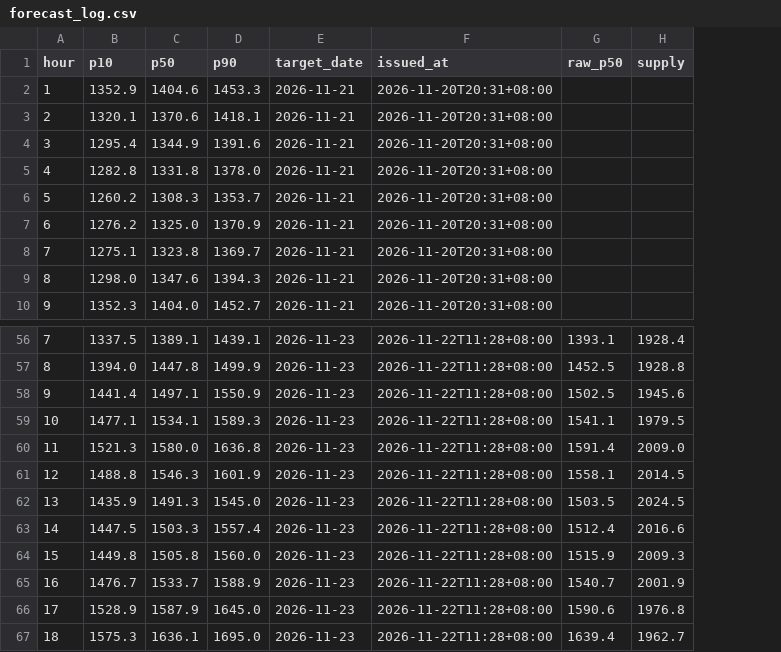
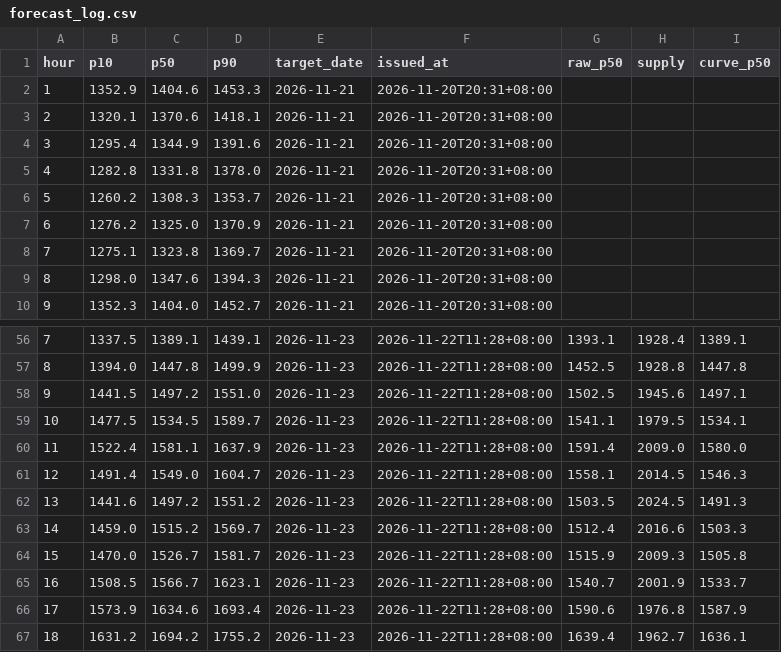
Before and after one commit to javkhlantug-eng/pfc, a CSV file: data/forecast_log.csv, drawn as a sheet; only a part is shown, gaps mark what is left out; the diff covers the shown part only; the diff names each change by its address in the sheet, - before the commit and + after, or states it on an @@ line.

```diff
--- a/data/forecast_log.csv
+++ b/data/forecast_log.csv
+column I (curve_p50), rows 56-67: 1389.1 | 1447.8 | 1497.1 | 1534.1 | 1580.0 | 1546.3 | 1491.3 | 1503.3 | 1505.8 | 1533.7 | 1587.9 | 1636.1
-B58 (p10): 1441.4
+B58 (p10): 1441.5
-C58 (p50): 1497.1
+C58 (p50): 1497.2
-D58 (p90): 1550.9
+D58 (p90): 1551.0
-B59 (p10): 1477.1
+B59 (p10): 1477.5
-C59 (p50): 1534.1
+C59 (p50): 1534.5
-D59 (p90): 1589.3
+D59 (p90): 1589.7
-B60 (p10): 1521.3
+B60 (p10): 1522.4
-C60 (p50): 1580.0
+C60 (p50): 1581.1
-D60 (p90): 1636.8
+D60 (p90): 1637.9
-B61 (p10): 1488.8
+B61 (p10): 1491.4
-C61 (p50): 1546.3
+C61 (p50): 1549.0
-D61 (p90): 1601.9
+D61 (p90): 1604.7
-B62 (p10): 1435.9
+B62 (p10): 1441.6
-C62 (p50): 1491.3
+C62 (p50): 1497.2
-D62 (p90): 1545.0
+D62 (p90): 1551.2
-B63 (p10): 1447.5
+B63 (p10): 1459.0
-C63 (p50): 1503.3
+C63 (p50): 1515.2
-D63 (p90): 1557.4
+D63 (p90): 1569.7
-B64 (p10): 1449.8
+B64 (p10): 1470.0
-C64 (p50): 1505.8
+C64 (p50): 1526.7
-D64 (p90): 1560.0
+D64 (p90): 1581.7
-B65 (p10): 1476.7
+B65 (p10): 1508.5
-C65 (p50): 1533.7
+C65 (p50): 1566.7
-D65 (p90): 1588.9
+D65 (p90): 1623.1
-B66 (p10): 1528.9
+B66 (p10): 1573.9
-C66 (p50): 1587.9
+C66 (p50): 1634.6
-D66 (p90): 1645.0
+D66 (p90): 1693.4
-B67 (p10): 1575.3
+B67 (p10): 1631.2
-C67 (p50): 1636.1
+C67 (p50): 1694.2
-D67 (p90): 1695.0
+D67 (p90): 1755.2
```
Also changed, not shown: 61 edited cells elsewhere in this file, data/nowcast_log.csv, 4 other files.
